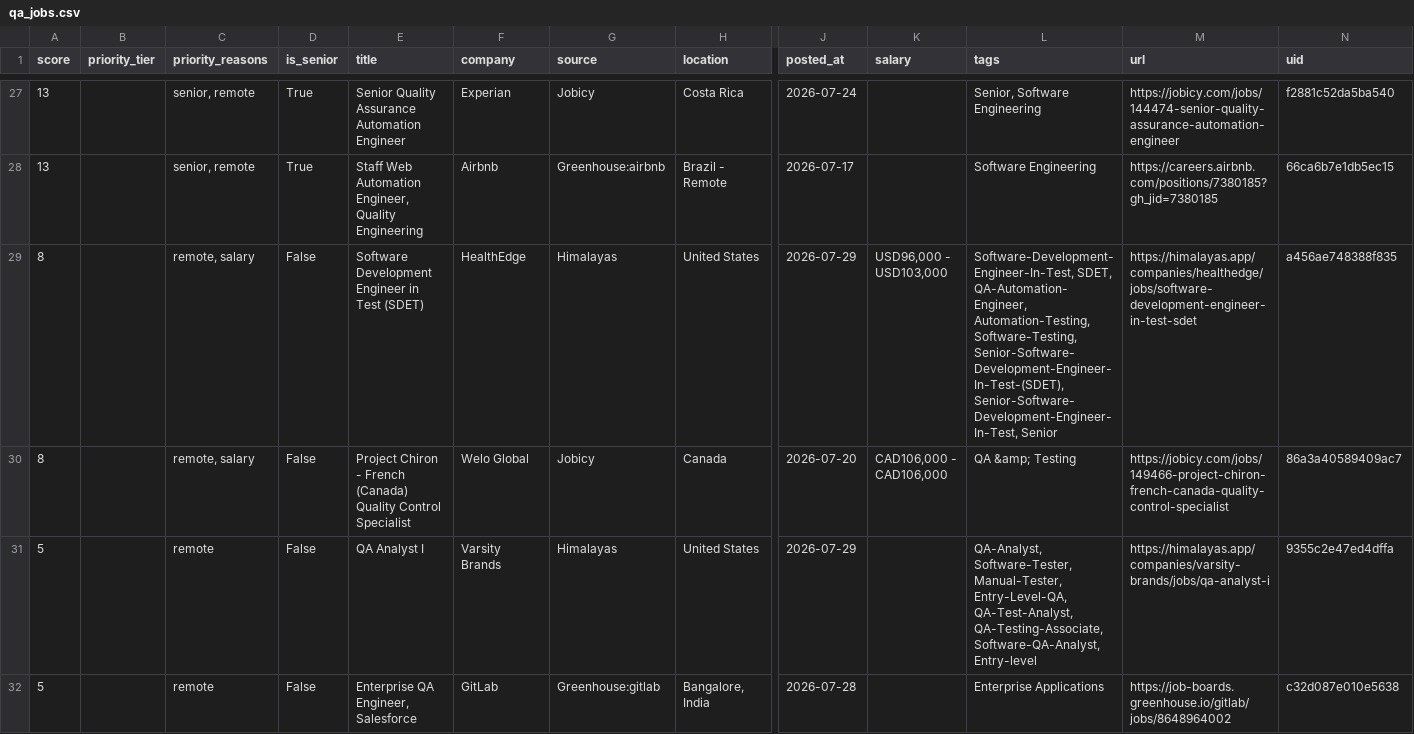
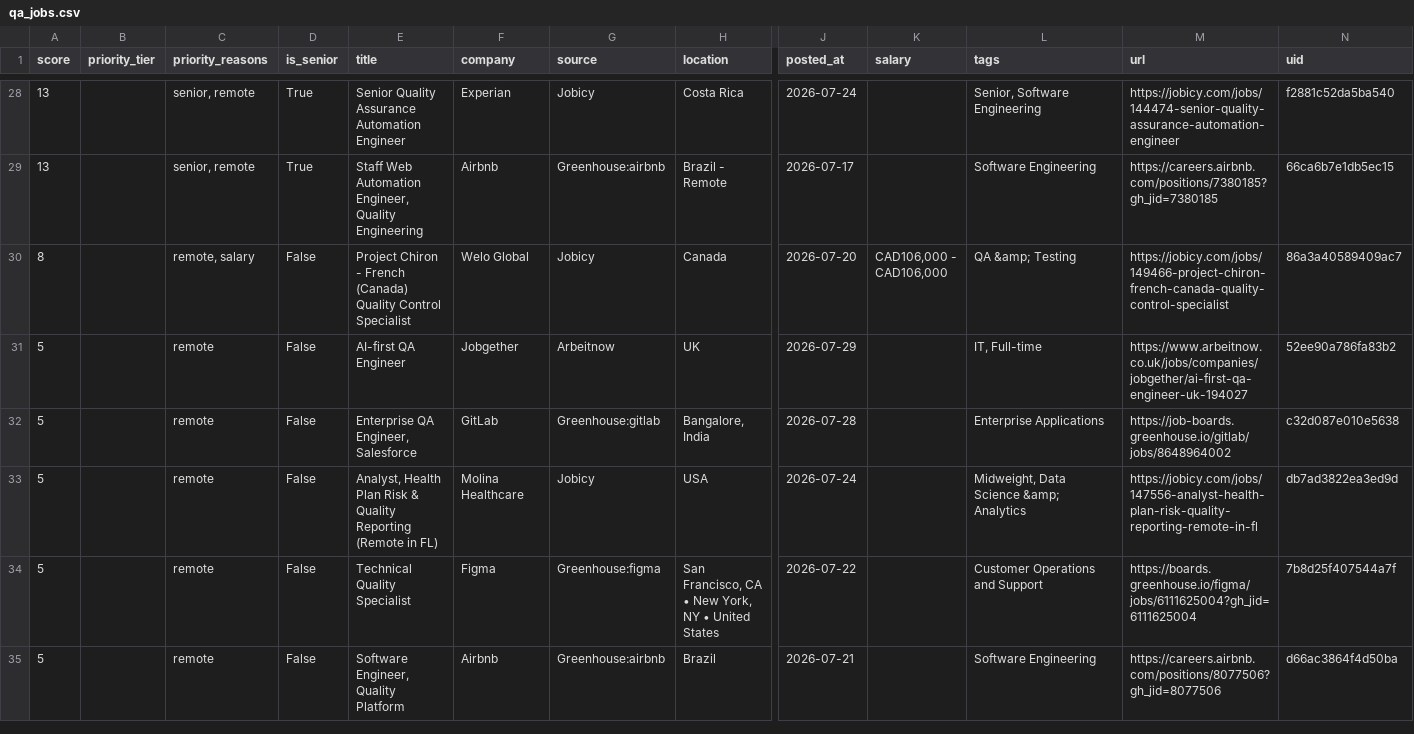
Before and after one commit to alif16syafri/job-scanner, a CSV file: output/qa_jobs.csv, drawn as a sheet; only a part is shown, gaps mark what is left out; the shorter side is filled out with more unchanged rows; removed rows and columns are numbered as before the commit, all else as after; rows hold the shown columns only; the diff covers the shown part only; the diff names each change by its address in the sheet, - before the commit and + after, or states it on an @@ line.

```diff
--- a/output/qa_jobs.csv
+++ b/output/qa_jobs.csv
-row 29: 8 |  | remote, salary | False | Software Development Engineer in Test (SDET) | HealthEdge | Himalayas | United States | 2026-07-29 | USD96,000 - USD103,000 | Software-Development-Engineer-In-Test, SDET, QA-Automation-Engineer, Automation-Testing, Software-Testing, Senior-Software-Development-Engineer-In-Test-(SDET), Senior-Software-Development-Engineer-In-Test, Senior | https://himalayas.app/companies/healthedge/jobs/software-development-engineer-in-test-sdet | a456ae748388f835
-E31 (title): QA Analyst I
+E31 (title): AI-first QA Engineer
-F31 (company): Varsity Brands
+F31 (company): Jobgether
-G31 (source): Himalayas
+G31 (source): Arbeitnow
-H31 (location): United States
+H31 (location): UK
-L31 (tags): QA-Analyst, Software-Tester, Manual-Tester, Entry-Level-QA, QA-Test-Analyst, QA-Testing-Associate, Software-QA-Analyst, Entry-level
+L31 (tags): IT, Full-time
-M31 (url): https://himalayas.app/companies/varsity-brands/jobs/qa-analyst-i
+M31 (url): https://www.arbeitnow.co.uk/jobs/companies/jobgether/ai-first-qa-engineer-uk-194027
-N31 (uid): 9355c2e47ed4dffa
+N31 (uid): 52ee90a786fa83b2
```
Also changed, not shown: 2 added rows, 2 removed rows and 6 edited cells elsewhere in this file, 2 other files.
